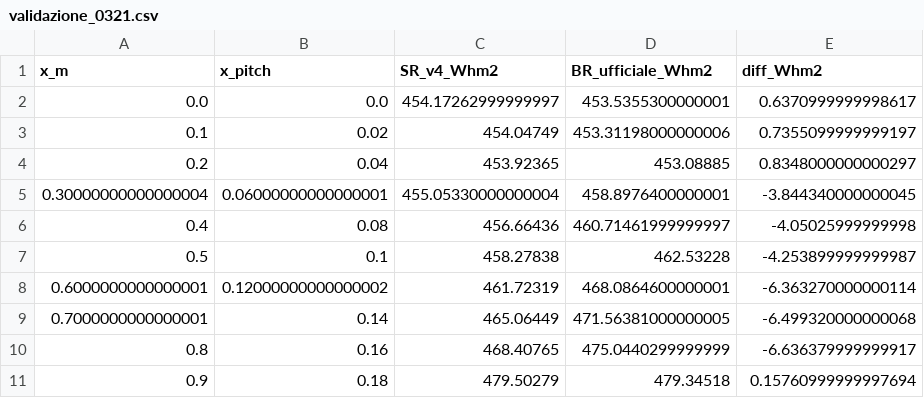
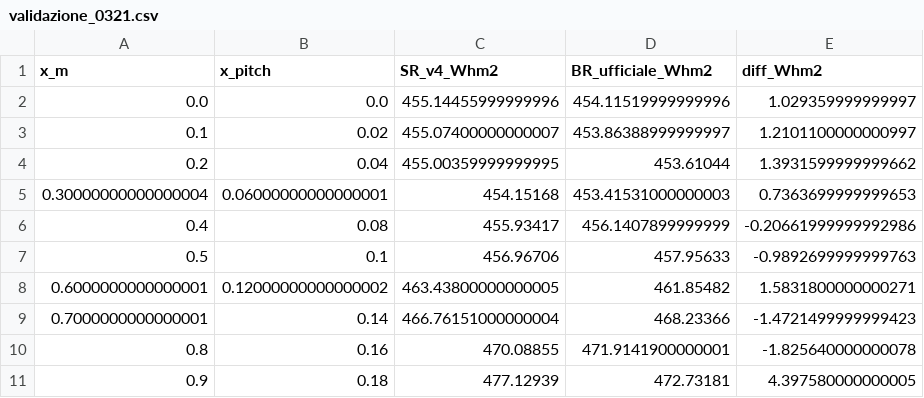
Before and after one commit to eurrag/SolRatio, a CSV file: progetti/Sample/validazione_0321.csv, drawn as a sheet; only a part is shown; the diff covers the shown part only.

```diff
--- a/progetti/Sample/validazione_0321.csv
+++ b/progetti/Sample/validazione_0321.csv
@@ -1,11 +1,11 @@
 x_m,x_pitch,SR_v4_Whm2,BR_ufficiale_Whm2,diff_Whm2
-0.0,0.0,454.17262999999997,453.5355300000001,0.6370999999998617
-0.1,0.02,454.04749,453.31198000000006,0.7355099999999197
-0.2,0.04,453.92365,453.08885,0.8348000000000297
-0.30000000000000004,0.06000000000000001,455.05330000000004,458.8976400000001,-3.844340000000045
-0.4,0.08,456.66436,460.71461999999997,-4.05025999999998
-0.5,0.1,458.27838,462.53228,-4.253899999999987
-0.6000000000000001,0.12000000000000002,461.72319,468.0864600000001,-6.363270000000114
-0.7000000000000001,0.14,465.06449,471.56381000000005,-6.499320000000068
-0.8,0.16,468.40765,475.0440299999999,-6.636379999999917
-0.9,0.18,479.50279,479.34518,0.15760999999997694
+0.0,0.0,455.14455999999996,454.11519999999996,1.029359999999997
+0.1,0.02,455.07400000000007,453.86388999999997,1.2101100000000997
+0.2,0.04,455.00359999999995,453.61044,1.3931599999999662
+0.30000000000000004,0.06000000000000001,454.15168,453.41531000000003,0.7363699999999653
+0.4,0.08,455.93417,456.1407899999999,-0.20661999999992986
+0.5,0.1,456.96706,457.95633,-0.9892699999999763
+0.6000000000000001,0.12000000000000002,463.43800000000005,461.85482,1.5831800000000271
+0.7000000000000001,0.14,466.76151000000004,468.23366,-1.4721499999999423
+0.8,0.16,470.08855,471.9141900000001,-1.825640000000078
+0.9,0.18,477.12939,472.73181,4.397580000000005
```
Also changed, not shown: 123 edited cells elsewhere in this file, progetti/Sample/validazione_0621.csv, 19 other files.
